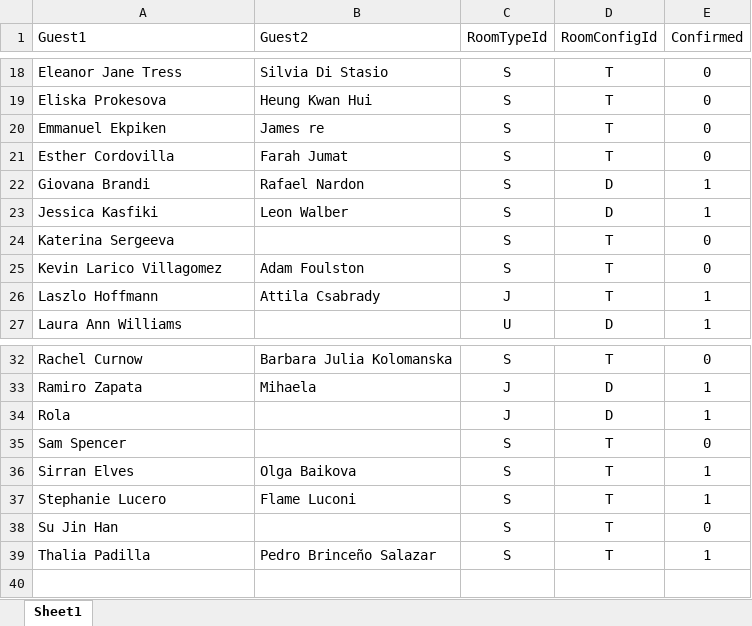
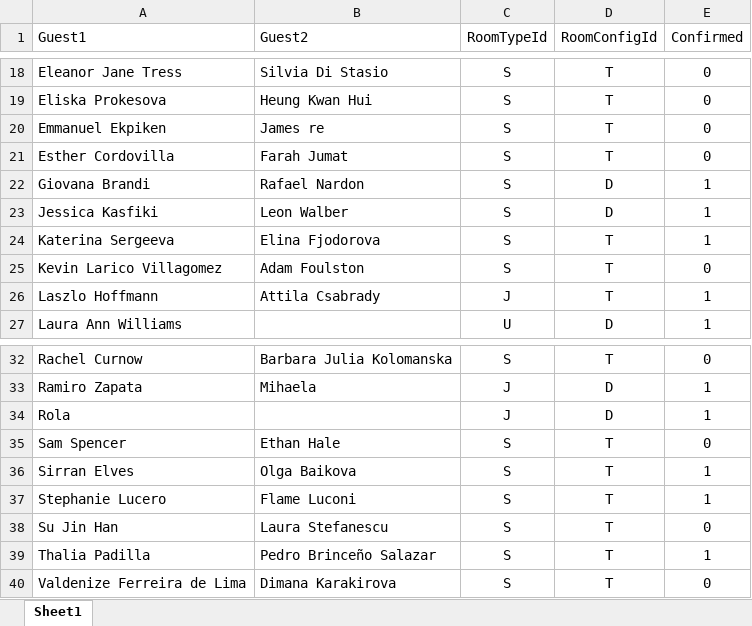
Before and after one commit to SalsaAddict/BOSMAJ24, an Excel workbook: sql/match.xlsx, sheet Sheet1, drawn as a sheet; only a part is shown, gaps mark what is left out; values as stored, in another font and other column widths than the file's, no borders; table styles not drawn; the diff names each change by its address in the sheet, - before the commit and + after, or states it on an @@ line.

Commit message:
websales matches

```diff
--- a/sql/match.xlsx (sheet Sheet1)
+++ b/sql/match.xlsx (sheet Sheet1)
-B24 (Guest2): (empty)
+B24 (Guest2): Elina Fjodorova
-E24 (Confirmed): 0
+E24 (Confirmed): 1
-B35 (Guest2): (empty)
+B35 (Guest2): Ethan Hale
-B38 (Guest2): (empty)
+B38 (Guest2): Laura Stefanescu
+row 40: Valdenize Ferreira de Lima | Dimana Karakirova | S | T | 0
```
Also changed, not shown: 8 other files.
